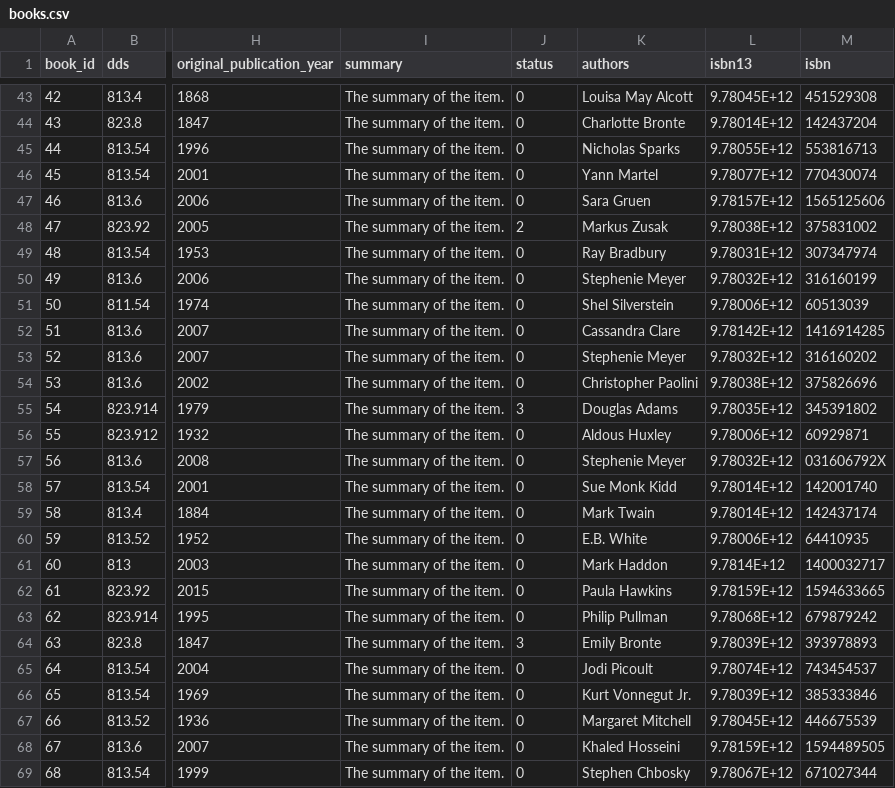
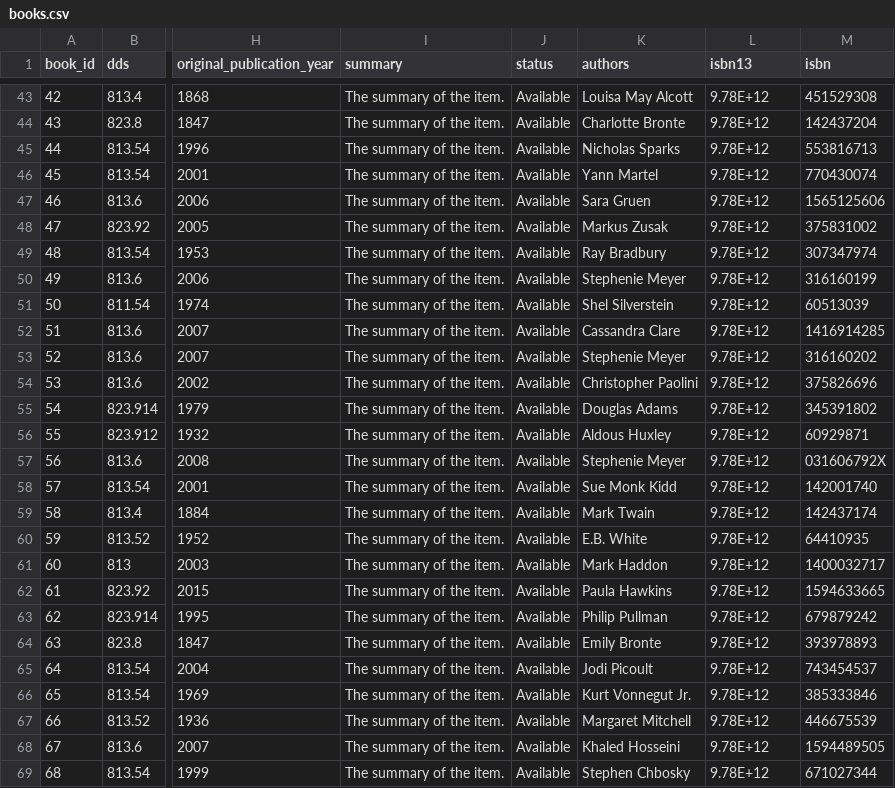
Before and after one commit to srichs/LibraryManager, a CSV file: src/main/resources/data/books.csv, drawn as a sheet; only a part is shown, gaps mark what is left out; the diff covers the shown part only; the diff names each change by its address in the sheet, - before the commit and + after, or states it on an @@ line.

```diff
--- a/src/main/resources/data/books.csv
+++ b/src/main/resources/data/books.csv
-J43:J47 (status): 0
+J43:J47 (status): Available
-L43 (isbn13): 9.78045E+12
+L43 (isbn13): 9.78E+12
-L44 (isbn13): 9.78014E+12
+L44 (isbn13): 9.78E+12
-L45 (isbn13): 9.78055E+12
+L45 (isbn13): 9.78E+12
-L46 (isbn13): 9.78077E+12
+L46 (isbn13): 9.78E+12
-L47 (isbn13): 9.78157E+12
+L47 (isbn13): 9.78E+12
-J48 (status): 2
+J48 (status): Available
-L48 (isbn13): 9.78038E+12
+L48 (isbn13): 9.78E+12
-J49:J54 (status): 0
+J49:J54 (status): Available
-L49 (isbn13): 9.78031E+12
+L49 (isbn13): 9.78E+12
-L50 (isbn13): 9.78032E+12
+L50 (isbn13): 9.78E+12
-L51 (isbn13): 9.78006E+12
+L51 (isbn13): 9.78E+12
-L52 (isbn13): 9.78142E+12
+L52 (isbn13): 9.78E+12
-L53 (isbn13): 9.78032E+12
+L53 (isbn13): 9.78E+12
-L54 (isbn13): 9.78038E+12
+L54 (isbn13): 9.78E+12
-J55 (status): 3
+J55 (status): Available
-L55 (isbn13): 9.78035E+12
+L55 (isbn13): 9.78E+12
-J56:J63 (status): 0
+J56:J63 (status): Available
-L56 (isbn13): 9.78006E+12
+L56 (isbn13): 9.78E+12
-L57 (isbn13): 9.78032E+12
+L57 (isbn13): 9.78E+12
-L58:L59 (isbn13): 9.78014E+12
+L58:L59 (isbn13): 9.78E+12
-L60 (isbn13): 9.78006E+12
+L60 (isbn13): 9.78E+12
-L61 (isbn13): 9.7814E+12
+L61 (isbn13): 9.78E+12
-L62 (isbn13): 9.78159E+12
+L62 (isbn13): 9.78E+12
-L63 (isbn13): 9.78068E+12
+L63 (isbn13): 9.78E+12
-J64 (status): 3
+J64 (status): Available
-L64 (isbn13): 9.78039E+12
+L64 (isbn13): 9.78E+12
-J65:J69 (status): 0
+J65:J69 (status): Available
-L65 (isbn13): 9.78074E+12
+L65 (isbn13): 9.78E+12
-L66 (isbn13): 9.78039E+12
+L66 (isbn13): 9.78E+12
-L67 (isbn13): 9.78045E+12
+L67 (isbn13): 9.78E+12
-L68 (isbn13): 9.78159E+12
+L68 (isbn13): 9.78E+12
-L69 (isbn13): 9.78067E+12
+L69 (isbn13): 9.78E+12
```
Also changed, not shown: 144 edited cells elsewhere in this file, src/main/resources/data/users.csv.
